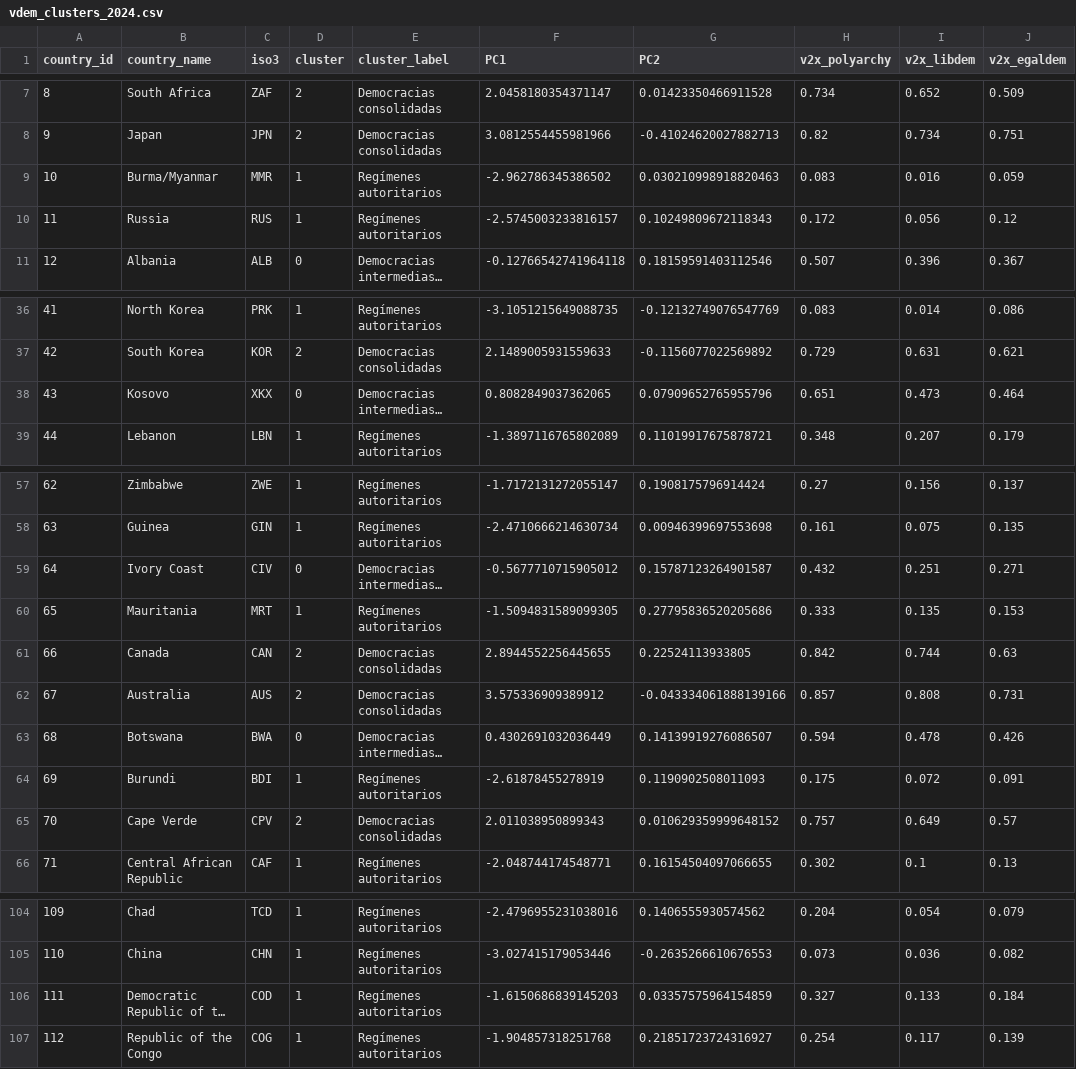
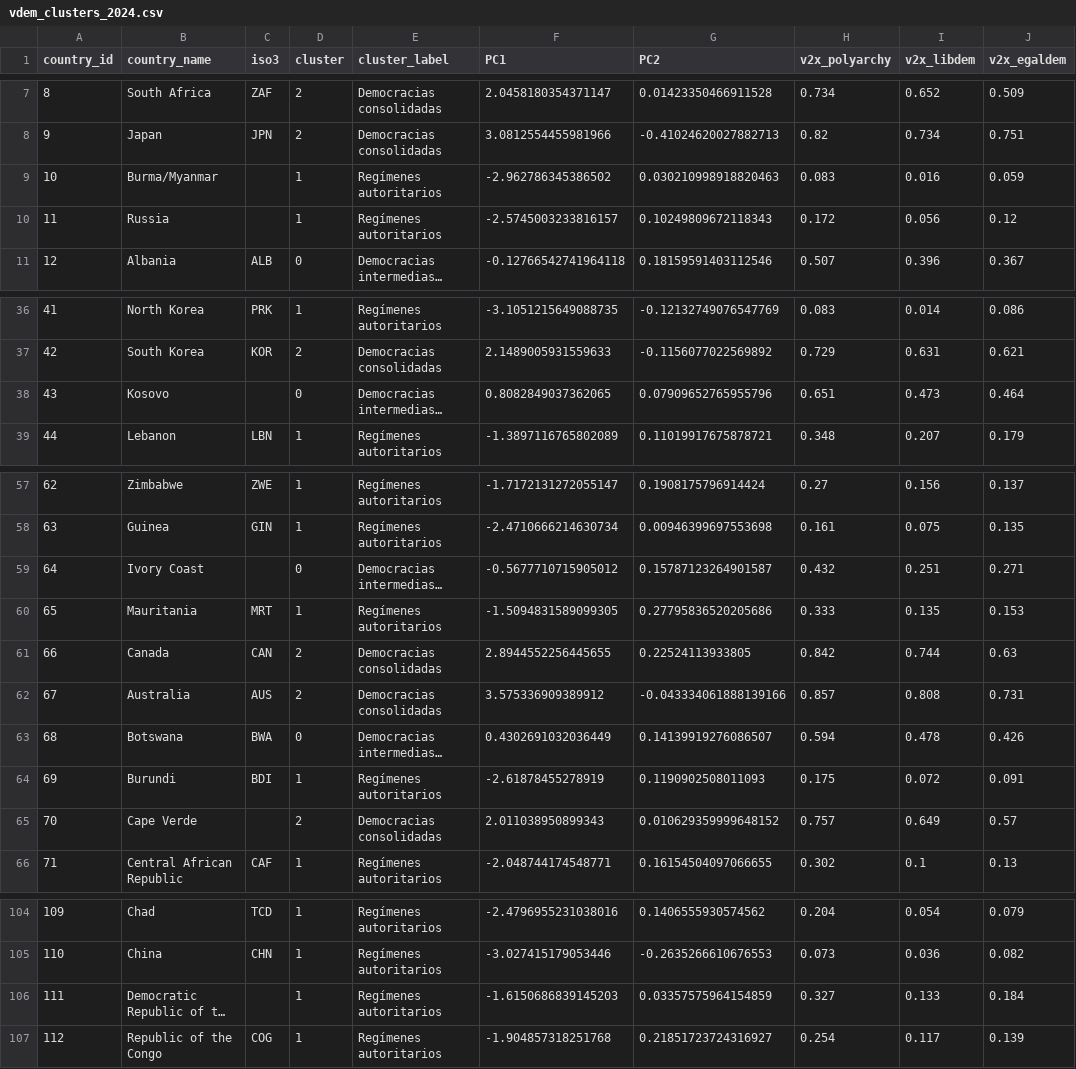
Before and after one commit to fernandezelias/VDem_Democracy_Clustering, a CSV file: data/processed/vdem_clusters_2024.csv, drawn as a sheet; only a part is shown, gaps mark what is left out; long unchanged cells end in …; the diff covers the shown part only; the diff names each change by its address in the sheet, - before the commit and + after, or states it on an @@ line.

Commit message:
Update vdem_clusters_2024.csv

```diff
--- a/data/processed/vdem_clusters_2024.csv
+++ b/data/processed/vdem_clusters_2024.csv
-C9 (iso3): MMR
+C9 (iso3): (empty)
-C10 (iso3): RUS
+C10 (iso3): (empty)
-C38 (iso3): XKX
+C38 (iso3): (empty)
-C59 (iso3): CIV
+C59 (iso3): (empty)
-C65 (iso3): CPV
+C65 (iso3): (empty)
-C106 (iso3): COD
+C106 (iso3): (empty)
```
Also changed, not shown: 3 edited cells elsewhere in this file.
